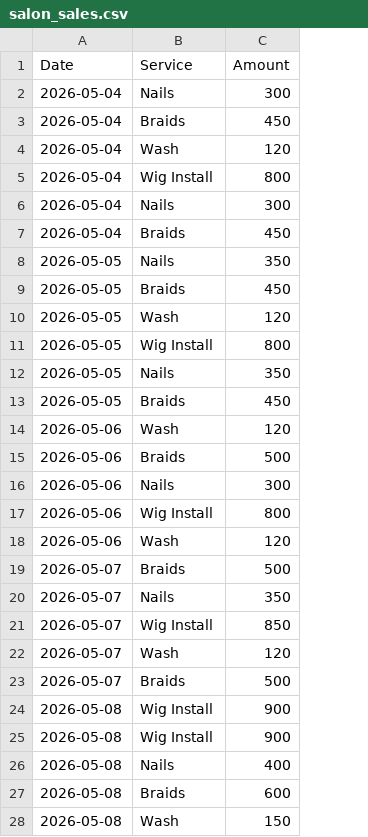
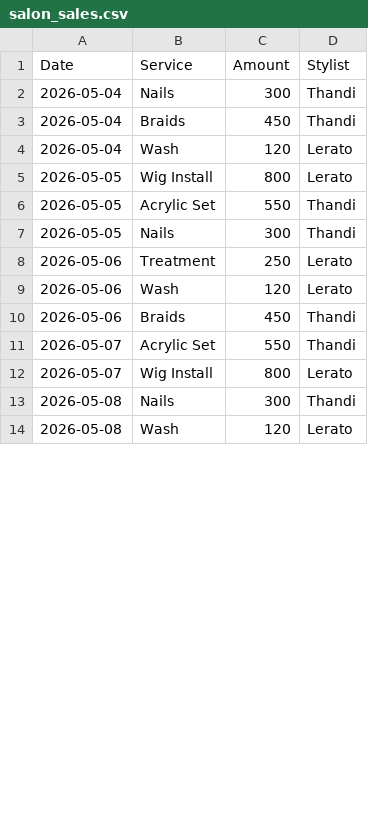
Before and after one commit to mosamapodile/weekly-business-report-generator, a CSV file: data/salon_sales.csv, drawn as a sheet; only a part is shown; removed rows and columns are numbered as before the commit, all else as after; the diff covers the shown part only; the diff names each change by its address in the sheet, - before the commit and + after, or states it on an @@ line.

```diff
--- a/data/salon_sales.csv
+++ b/data/salon_sales.csv
+column D (Stylist), rows 2-5: Thandi | Thandi | Lerato | Lerato; row 7: Thandi; rows 9-14: Lerato | Thandi | Thandi | Lerato | Thandi | Lerato
-row 5: 2026-05-04 | Wig Install | 800
-row 6: 2026-05-04 | Nails | 300
-row 7: 2026-05-04 | Braids | 450
-row 8: 2026-05-05 | Nails | 350
-row 9: 2026-05-05 | Braids | 450
-row 10: 2026-05-05 | Wash | 120
+row 6: 2026-05-05 | Acrylic Set | 550 | Thandi
-C7 (Amount): 350
+C7 (Amount): 300
-row 13: 2026-05-05 | Braids | 450
+row 8: 2026-05-06 | Treatment | 250 | Lerato
-C10 (Amount): 500
+C10 (Amount): 450
-row 16: 2026-05-06 | Nails | 300
-row 17: 2026-05-06 | Wig Install | 800
-row 18: 2026-05-06 | Wash | 120
-row 19: 2026-05-07 | Braids | 500
-B11 (Service): Nails
+B11 (Service): Acrylic Set
-C11 (Amount): 350
+C11 (Amount): 550
-C12 (Amount): 850
+C12 (Amount): 800
-row 22: 2026-05-07 | Wash | 120
-row 23: 2026-05-07 | Braids | 500
-row 24: 2026-05-08 | Wig Install | 900
-row 25: 2026-05-08 | Wig Install | 900
-C13 (Amount): 400
+C13 (Amount): 300
-row 27: 2026-05-08 | Braids | 600
-C14 (Amount): 150
+C14 (Amount): 120
```
Also changed, not shown: 15 removed rows and 5 edited cells elsewhere in this file, 10 other files.
